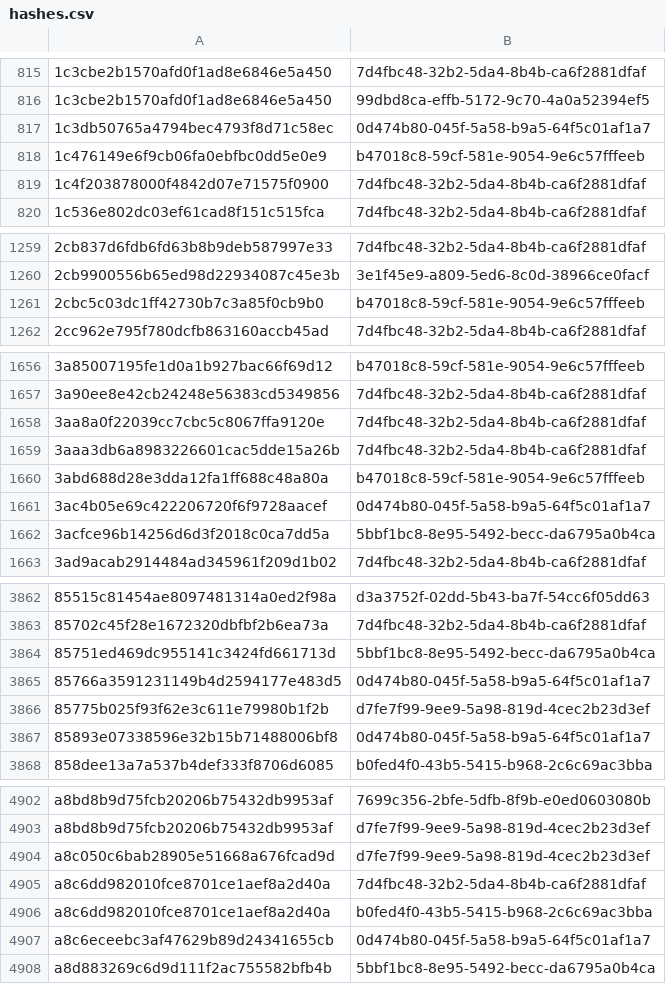
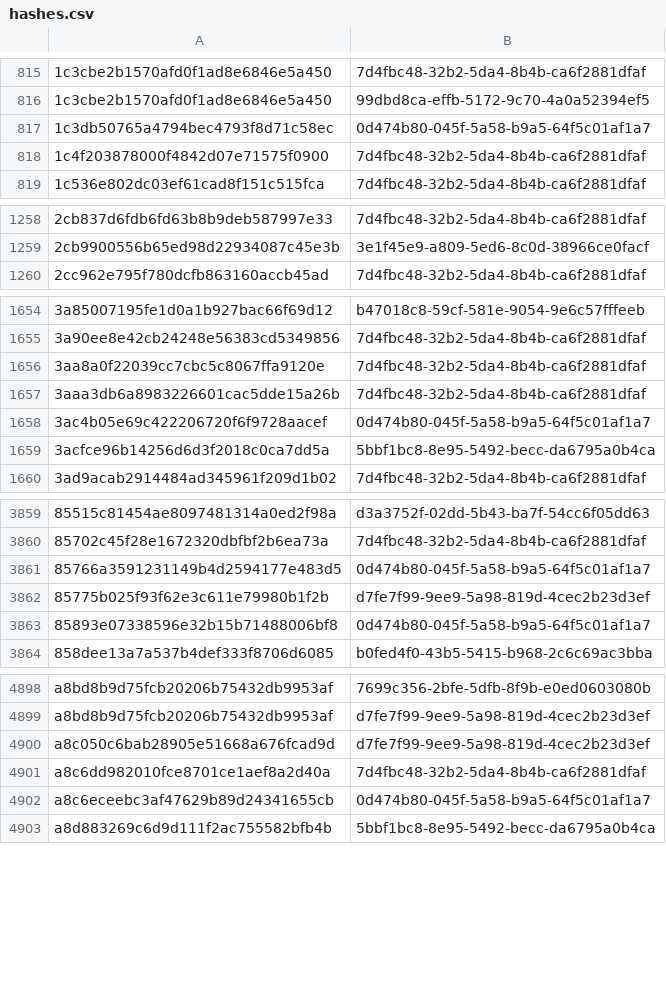
Before and after one commit to AliceGrey/c2magnet-feed, a CSV file: misp/hashes.csv, drawn as a sheet; only a part is shown, gaps mark what is left out; the diff covers the shown part only; the diff names each change by its address in the sheet, - before the commit and + after, or states it on an @@ line.

```diff
--- a/misp/hashes.csv
+++ b/misp/hashes.csv
-row 818: 1c476149e6f9cb06fa0ebfbc0dd5e0e9 | b47018c8-59cf-581e-9054-9e6c57fffeeb
-row 1261: 2cbc5c03dc1ff42730b7c3a85f0cb9b0 | b47018c8-59cf-581e-9054-9e6c57fffeeb
-row 1660: 3abd688d28e3dda12fa1ff688c48a80a | b47018c8-59cf-581e-9054-9e6c57fffeeb
-row 3864: 85751ed469dc955141c3424fd661713d | 5bbf1bc8-8e95-5492-becc-da6795a0b4ca
-row 4906: a8c6dd982010fce8701ce1aef8a2d40a | b0fed4f0-43b5-5415-b968-2c6c69ac3bba
```
Also changed, not shown: 2 removed rows elsewhere in this file, 31 other files.
